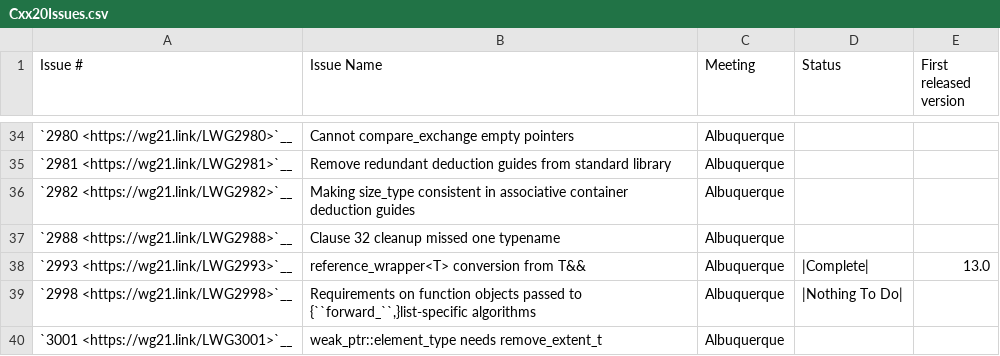
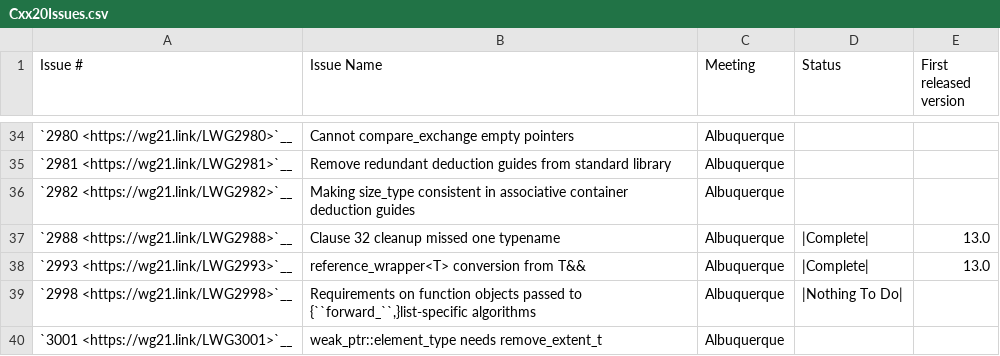
Before and after one commit to NanQin555/llvm-project, a CSV file: libcxx/docs/Status/Cxx20Issues.csv, drawn as a sheet; only a part is shown, gaps mark what is left out.

Commit message:
[libc++] Update atomic synopsis and tests.
While looking at LWG-2988 and P0558 it seems the issues were already
implemented, but the synopsis wasn't updated. Some of the tests didn't
validate the `noexcept` status. A few tests were missing completely:
- `atomic_wait_explicit`
- `atomic_notify_one`
- `atomic_notify_all`

Mark P0558 as complete, didn't investigate which version of libc++ first
includes this. It seems the paper has been retroactively applied. I
couldn't find whether this is correct, but looking at cppreference it
seems intended.

Completes
- LWG-2988 Clause 32 cleanup missed one typename
- P0558 Resolving atomic<T> named base class inconsistencies

Reviewed By: #libc, ldionne

Differential Revision: https://reviews.llvm.org/D103765

```diff
--- a/libcxx/docs/Status/Cxx20Issues.csv
+++ b/libcxx/docs/Status/Cxx20Issues.csv
@@ -36,3 +36,3 @@
 "`2982 <https://wg21.link/LWG2982>`__","Making size_type consistent in associative container deduction guides","Albuquerque","",""
-"`2988 <https://wg21.link/LWG2988>`__","Clause 32 cleanup missed one typename","Albuquerque","",""
+"`2988 <https://wg21.link/LWG2988>`__","Clause 32 cleanup missed one typename","Albuquerque","|Complete|","13.0"
 "`2993 <https://wg21.link/LWG2993>`__","reference_wrapper<T> conversion from T&&","Albuquerque","|Complete|","13.0"
```
Also changed, not shown: 27 other files.
